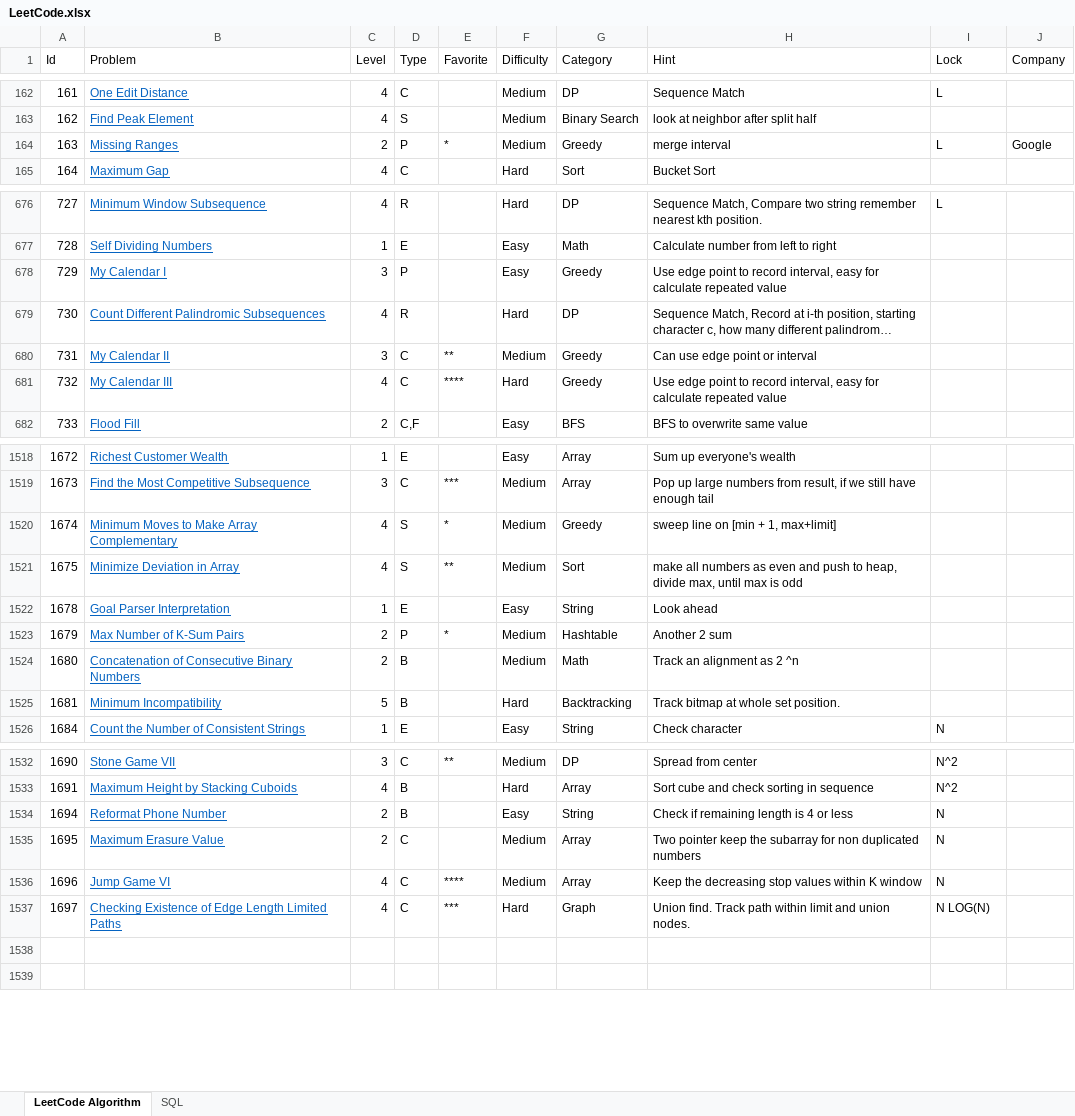
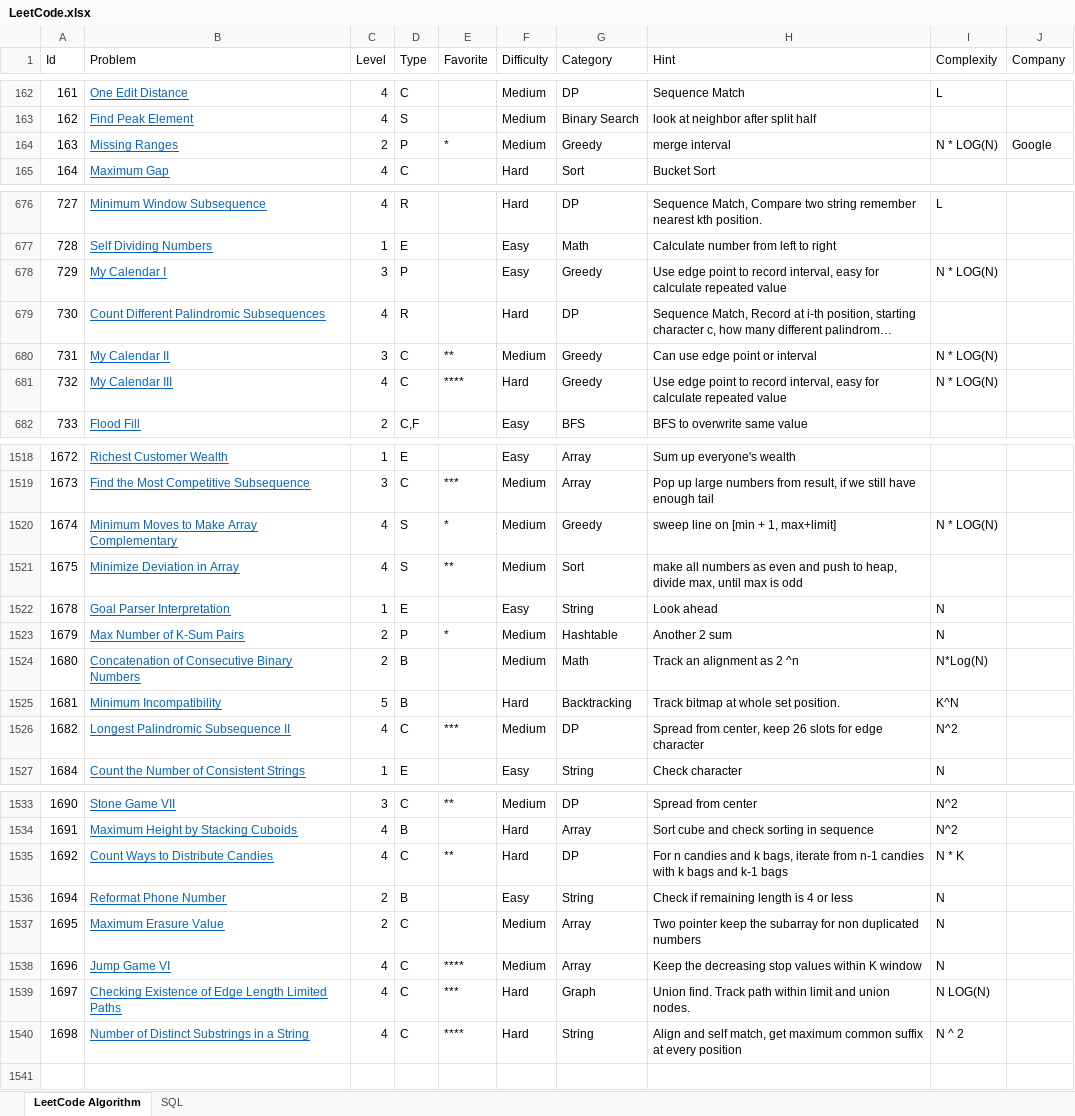
Before and after one commit to huanminwu/LeetCode, an Excel workbook: LeetCode.xlsx, sheet LeetCode Algorithm, drawn as a sheet; only a part is shown, gaps mark what is left out; long unchanged cells end in …; values as stored, in another font and other column widths than the file's, no borders; charts and pictures not drawn; addresses are those after the commit; the diff covers the shown part only; the diff names each change by its address in the sheet, - before the commit and + after, or states it on an @@ line.

```diff
--- a/LeetCode.xlsx (sheet LeetCode Algorithm)
+++ b/LeetCode.xlsx (sheet LeetCode Algorithm)
-I1: Lock
+I1: Complexity
-I164 (Complexity): L
+I164 (Complexity): N * LOG(N)
-I678 (Complexity): (empty)
+I678 (Complexity): N * LOG(N)
-I680:I681 (Complexity): (empty)
+I680:I681 (Complexity): N * LOG(N)
-I1520 (Complexity): (empty)
+I1520 (Complexity): N * LOG(N)
-I1522:I1523 (Complexity): (empty)
+I1522:I1523 (Complexity): N
-I1524 (Complexity): (empty)
+I1524 (Complexity): N*Log(N)
-I1525 (Complexity): (empty)
+I1525 (Complexity): K^N
+row 1526: 1682 | Longest Palindromic Subsequence II | 4 | C | *** | Medium | DP | Spread from center, keep 26 slots for edge character | N^2
+row 1535: 1692 | Count Ways to Distribute Candies | 4 | C | ** | Hard | DP | For n candies and k bags, iterate from n-1 candies with k bags and k-1 bags | N * K
-row 1540: (empty)
+row 1540: 1698 | Number of Distinct Substrings in a String | 4 | C | **** | Hard | String | Align and self match, get maximum common suffix at every position | N ^ 2
```
Also changed, not shown: 54 edited cells elsewhere in this sheet, 14 other files.
